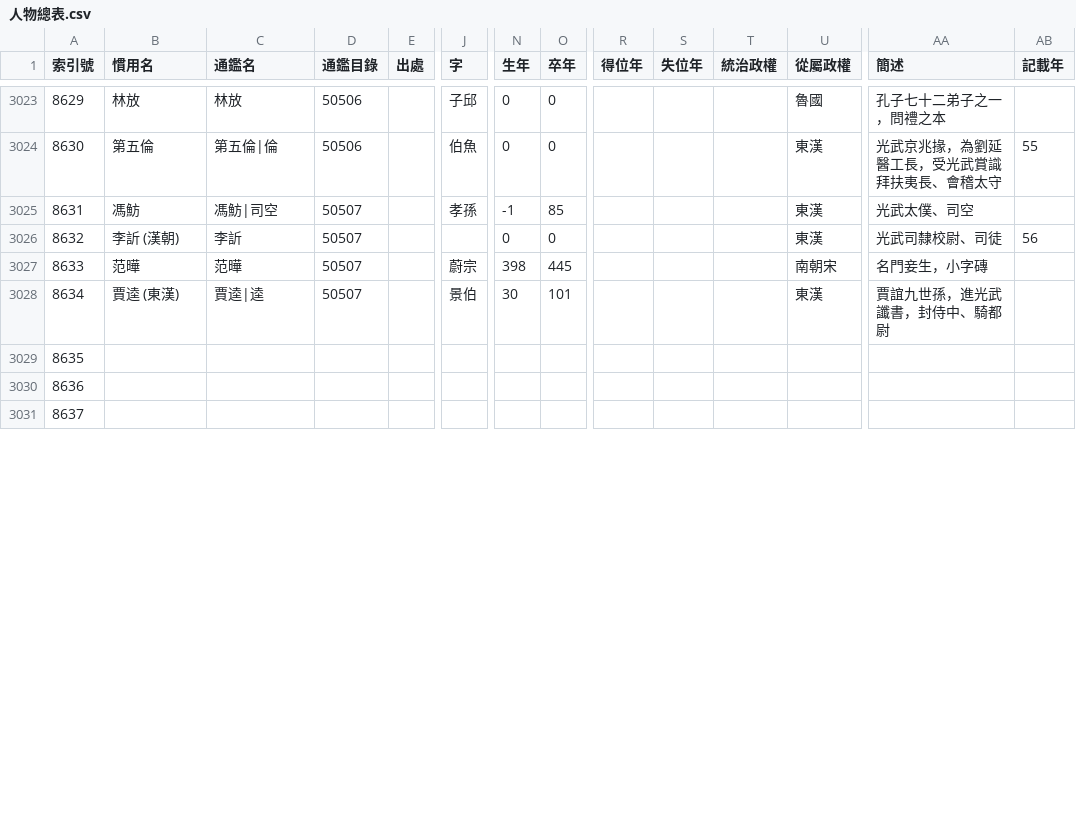
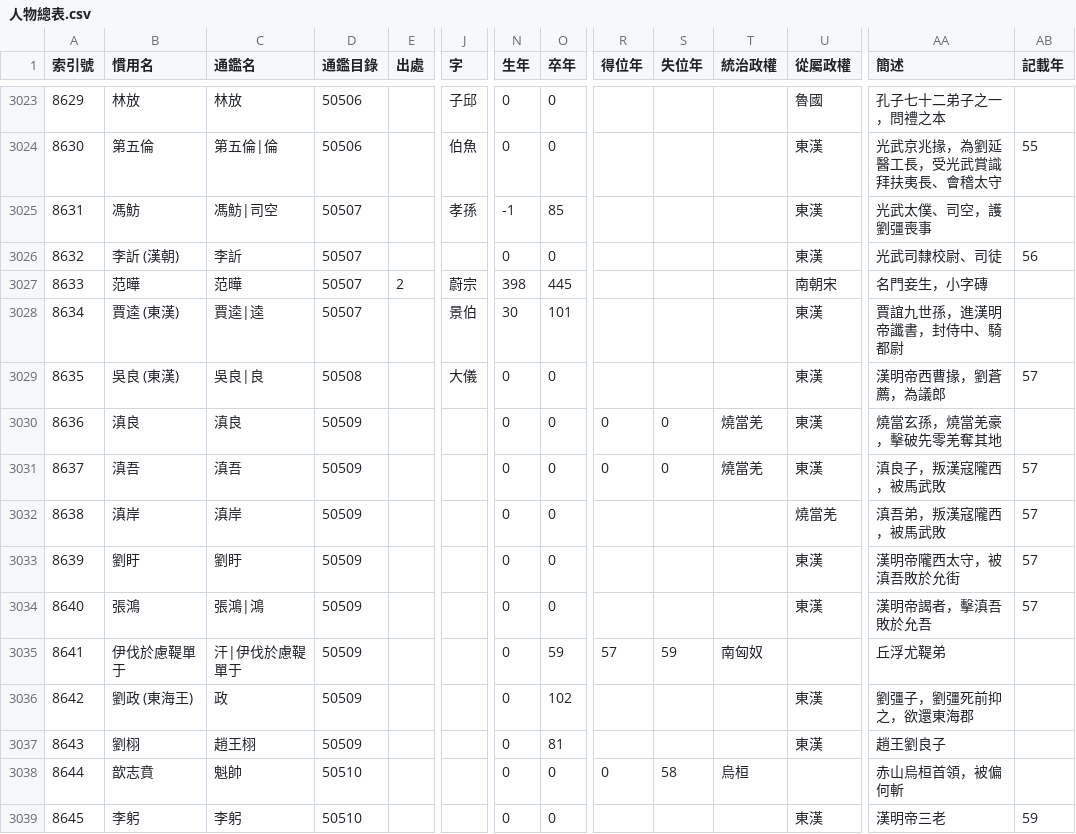
Before and after one commit to gintian/zizhitongjian, a CSV file: 主要數據/人物總表.csv, drawn as a sheet; only a part is shown, gaps mark what is left out; rows hold the shown columns only; the diff covers the shown part only; the diff names each change by its address in the sheet, - before the commit and + after, or states it on an @@ line.

```diff
--- a/主要數據/人物總表.csv
+++ b/主要數據/人物總表.csv
-AA3025 (簡述): 光武太僕、司空
+AA3025 (簡述): 光武太僕、司空，護劉彊喪事
-E3027 (出處): (empty)
+E3027 (出處): 2
-AA3028 (簡述): 賈誼九世孫，進光武讖書，封侍中、騎都尉
+AA3028 (簡述): 賈誼九世孫，進漢明帝讖書，封侍中、騎都尉
-B3029 (慣用名): (empty)
+B3029 (慣用名): 吳良 (東漢)
-C3029 (通鑑名): (empty)
+C3029 (通鑑名): 吳良|良
-D3029 (通鑑目錄): (empty)
+D3029 (通鑑目錄): 50508
-J3029 (字): (empty)
+J3029 (字): 大儀
-N3029:N3031 (生年): (empty)
+N3029:N3031 (生年): 0
-O3029:O3031 (卒年): (empty)
+O3029:O3031 (卒年): 0
-U3029:U3031 (從屬政權): (empty)
+U3029:U3031 (從屬政權): 東漢
-AA3029 (簡述): (empty)
+AA3029 (簡述): 漢明帝西曹掾，劉蒼薦，為議郎
-AB3029 (記載年): (empty)
+AB3029 (記載年): 57
-B3030 (慣用名): (empty)
+B3030 (慣用名): 滇良
-C3030 (通鑑名): (empty)
+C3030 (通鑑名): 滇良
-D3030:D3031 (通鑑目錄): (empty)
+D3030:D3031 (通鑑目錄): 50509
-R3030:R3031 (得位年): (empty)
+R3030:R3031 (得位年): 0
-S3030:S3031 (失位年): (empty)
+S3030:S3031 (失位年): 0
-T3030:T3031 (統治政權): (empty)
+T3030:T3031 (統治政權): 燒當羌
-AA3030 (簡述): (empty)
+AA3030 (簡述): 燒當玄孫，燒當羌豪，擊破先零羌奪其地
-B3031 (慣用名): (empty)
+B3031 (慣用名): 滇吾
-C3031 (通鑑名): (empty)
+C3031 (通鑑名): 滇吾
-AA3031 (簡述): (empty)
+AA3031 (簡述): 滇良子，叛漢寇隴西，被馬武敗
-AB3031 (記載年): (empty)
+AB3031 (記載年): 57
+row 3032: 8638 | 滇岸 | 滇岸 | 50509 |  |  | 0 | 0 |  |  |  | 燒當羌 | 滇吾弟，叛漢寇隴西，被馬武敗 | 57
+row 3033: 8639 | 劉盱 | 劉盱 | 50509 |  |  | 0 | 0 |  |  |  | 東漢 | 漢明帝隴西太守，被滇吾敗於允街 | 57
+row 3034: 8640 | 張鴻 | 張鴻|鴻 | 50509 |  |  | 0 | 0 |  |  |  | 東漢 | 漢明帝謁者，擊滇吾敗於允吾 | 57
+row 3035: 8641 | 伊伐於慮鞮單于 | 汗|伊伐於慮鞮單于 | 50509 |  |  | 0 | 59 | 57 | 59 | 南匈奴 |  | 丘浮尤鞮弟
+row 3036: 8642 | 劉政 (東海王) | 政 | 50509 |  |  | 0 | 102 |  |  |  | 東漢 | 劉彊子，劉彊死前抑之，欲還東海郡
+row 3037: 8643 | 劉栩 | 趙王栩 | 50509 |  |  | 0 | 81 |  |  |  | 東漢 | 趙王劉良子
+row 3038: 8644 | 歆志賁 | 魁帥 | 50510 |  |  | 0 | 0 | 0 | 58 | 烏桓 |  | 赤山烏桓首領，被偏何斬
+row 3039: 8645 | 李躬 | 李躬 | 50510 |  |  | 0 | 0 |  |  |  | 東漢 | 漢明帝三老 | 59
```
Also changed, not shown: 2 added rows, 28 edited cells and row numbers in column A elsewhere in this file, 主要數據/通鑒目錄.csv, 4 other files.
